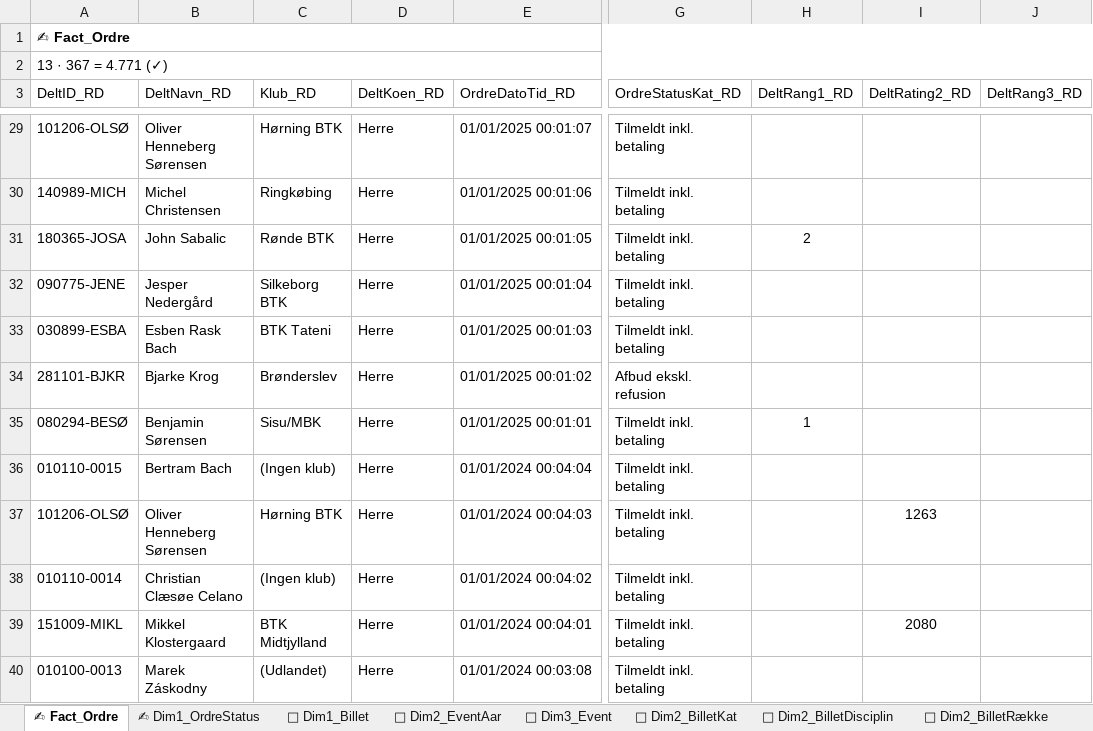
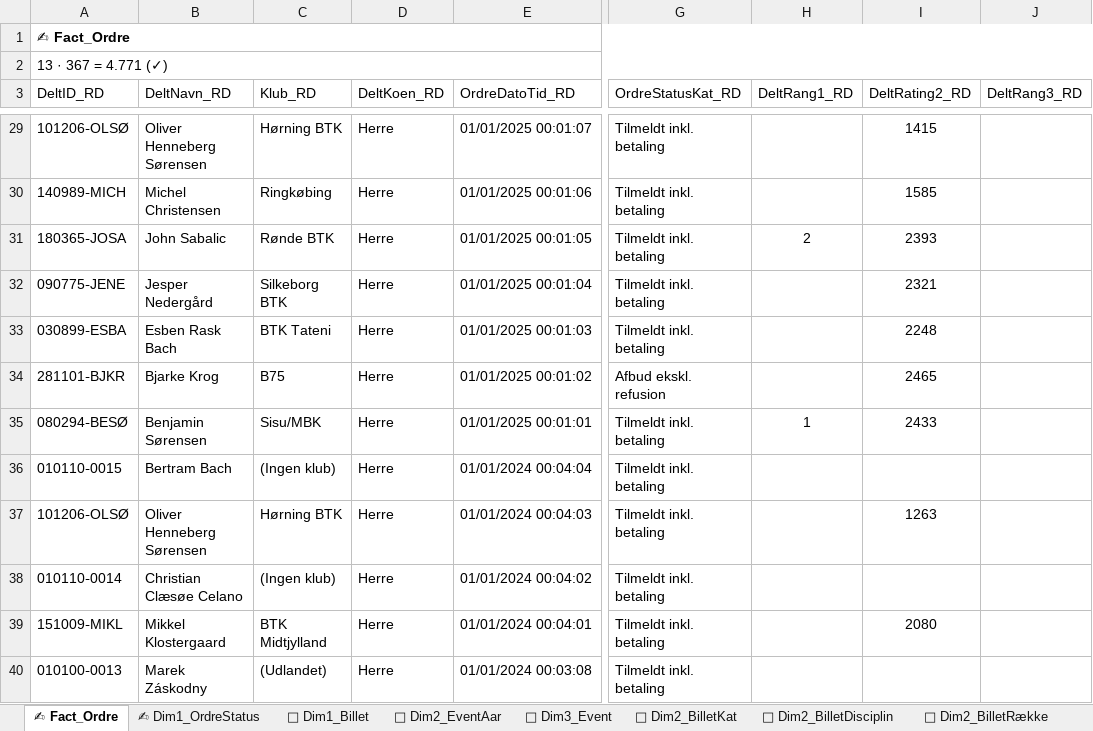
Before and after one commit to bsbenja/ping-pong-dm, an Excel workbook: filer/generelt/ping-pong-dm-tilmelding.xlsx, sheet ✍ Fact_Ordre, drawn as a sheet; only a part is shown, gaps mark what is left out; values as stored, in another font and other column widths than the file's, no borders; table styles not drawn; the diff covers the shown part only; the diff names each change by its address in the sheet, - before the commit and + after, or states it on an @@ line.

```diff
--- a/filer/generelt/ping-pong-dm-tilmelding.xlsx (sheet ✍ Fact_Ordre)
+++ b/filer/generelt/ping-pong-dm-tilmelding.xlsx (sheet ✍ Fact_Ordre)
-I29 (DeltRating2_RD): (empty)
+I29 (DeltRating2_RD): 1415
-I30 (DeltRating2_RD): (empty)
+I30 (DeltRating2_RD): 1585
-I31 (DeltRating2_RD): (empty)
+I31 (DeltRating2_RD): 2393
-I32 (DeltRating2_RD): (empty)
+I32 (DeltRating2_RD): 2321
-I33 (DeltRating2_RD): (empty)
+I33 (DeltRating2_RD): 2248
-C34 (Klub_RD): Brønderslev
+C34 (Klub_RD): B75
-I34 (DeltRating2_RD): (empty)
+I34 (DeltRating2_RD): 2465
-I35 (DeltRating2_RD): (empty)
+I35 (DeltRating2_RD): 2433
```
Also changed, not shown: 27 edited cells elsewhere in this sheet, sheet 🛖 Dim1_Klub, sheet Inputstatus, 5 other files.
